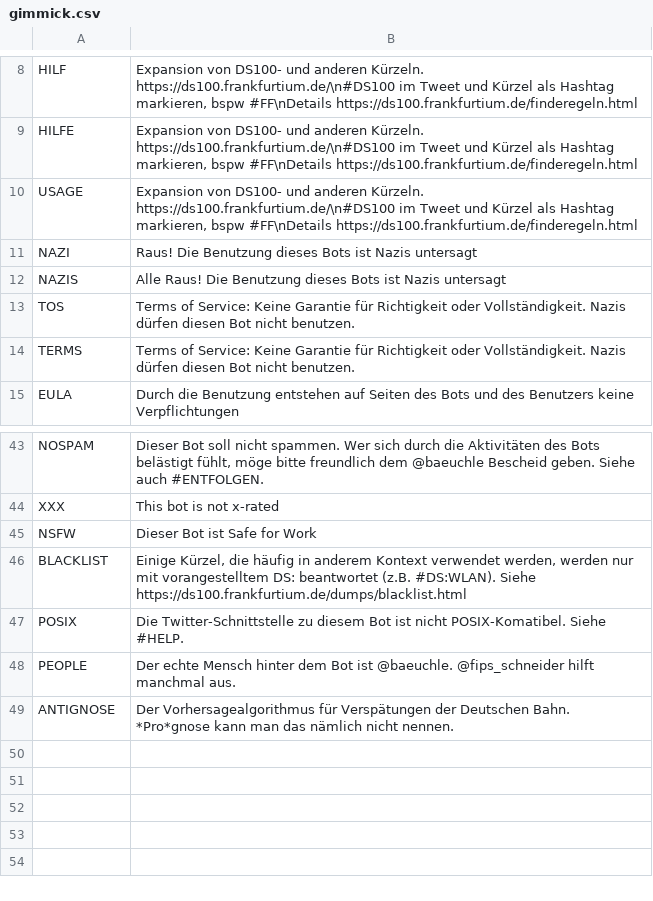
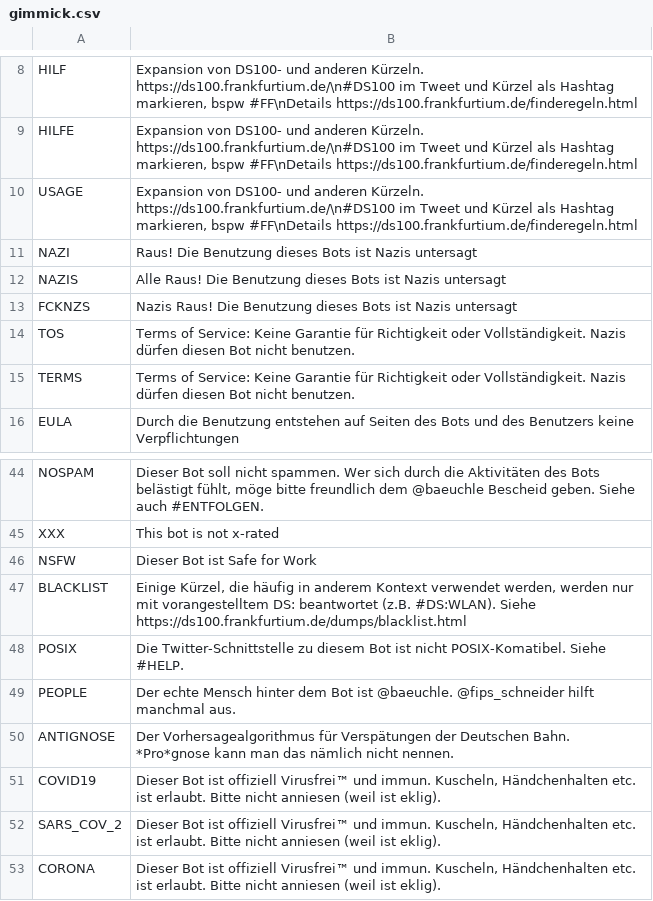
Before and after one commit to baeuchle/ds100bot, a CSV file: data_sources/gimmick.csv, drawn as a sheet; only a part is shown, gaps mark what is left out.

Commit message:
ADD gimmick: Corona- und Nazi-Antworten.

```diff
--- a/data_sources/gimmick.csv
+++ b/data_sources/gimmick.csv
@@ -12,2 +12,3 @@ NAZI;Raus! Die Benutzung dieses Bots ist Nazis untersagt
 NAZIS;Alle Raus! Die Benutzung dieses Bots ist Nazis untersagt
+FCKNZS;Nazis Raus! Die Benutzung dieses Bots ist Nazis untersagt
 TOS;Terms of Service: Keine Garantie für Richtigkeit oder Vollständigkeit. Nazis dürfen diesen Bot nicht benutzen.
@@ -49 +50,4 @@ PEOPLE;Der echte Mensch hinter dem Bot ist @baeuchle. @fips_schneider hilft manc
 ANTIGNOSE;Der Vorhersagealgorithmus für Verspätungen der Deutschen Bahn. *Pro*gnose kann man das nämlich nicht nennen.
+COVID19;Dieser Bot ist offiziell Virusfrei™ und immun. Kuscheln, Händchenhalten etc. ist erlaubt. Bitte nicht anniesen (weil ist eklig).
+SARS_COV_2;Dieser Bot ist offiziell Virusfrei™ und immun. Kuscheln, Händchenhalten etc. ist erlaubt. Bitte nicht anniesen (weil ist eklig).
+CORONA;Dieser Bot ist offiziell Virusfrei™ und immun. Kuscheln, Händchenhalten etc. ist erlaubt. Bitte nicht anniesen (weil ist eklig).
```
